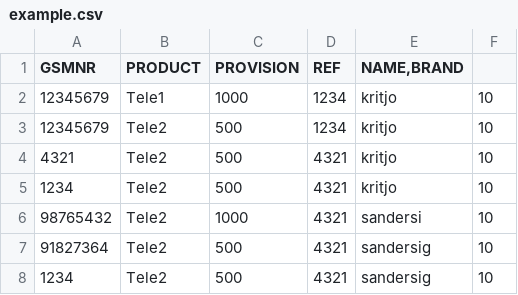
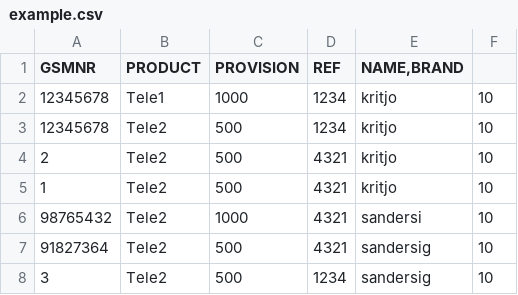
Before and after one commit to sandersig/AP, a CSV file: example.csv, drawn as a sheet.

```diff
--- a/example.csv
+++ b/example.csv
@@ -1,8 +1,8 @@
 GSMNR;PRODUCT;PROVISION;REF;NAME,BRAND
-12345679;Tele1;1000;1234;kritjo;10
-12345679;Tele2;500;1234;kritjo;10
-4321;Tele2;500;4321;kritjo;10
-1234;Tele2;500;4321;kritjo;10
+12345678;Tele1;1000;1234;kritjo;10
+12345678;Tele2;500;1234;kritjo;10
+2;Tele2;500;4321;kritjo;10
+1;Tele2;500;4321;kritjo;10
 98765432;Tele2;1000;4321;sandersi;10
 91827364;Tele2;500;4321;sandersig;10
-1234;Tele2;500;4321;sandersig;10
+3;Tele2;500;1234;sandersig;10
```
Also changed, not shown: 2 other files.
